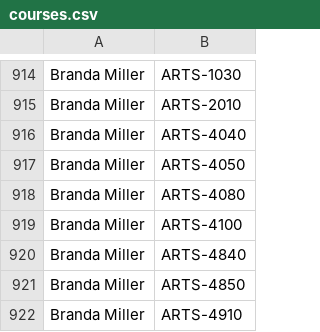
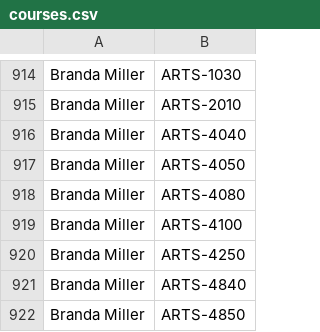
Before and after one commit to quatalog/data, a CSV file: courses.csv, drawn as a sheet; only a part is shown, gaps mark what is left out; the shorter side is filled out with more unchanged rows.

Commit message:
Fri Oct  3 20:30:38 UTC 2025

```diff
--- a/courses.csv
+++ b/courses.csv
@@ -919,2 +919,3 @@
 "Branda Miller","ARTS-4100"
+"Branda Miller","ARTS-4250"
 "Branda Miller","ARTS-4840"
```
